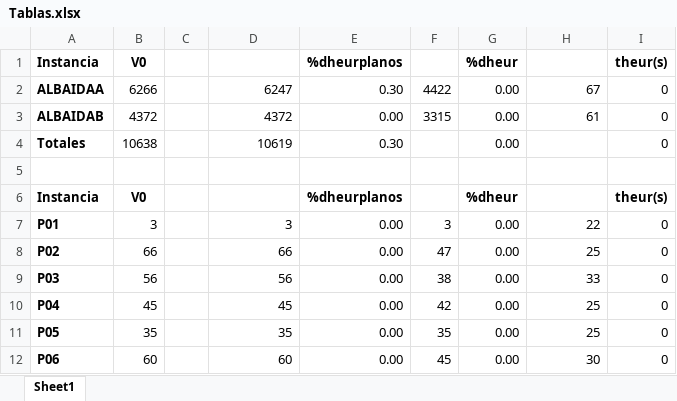
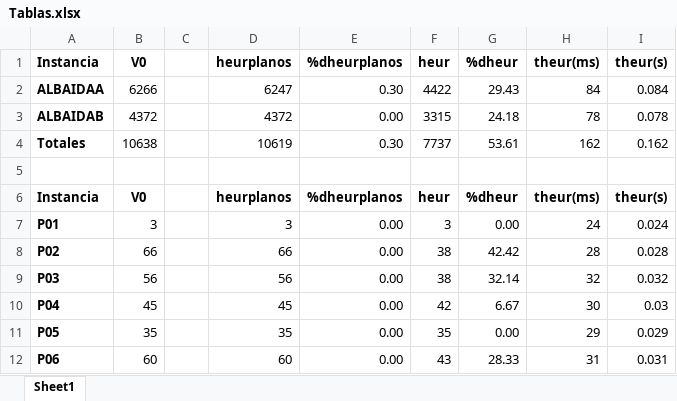
Before and after one commit to guillermobet/PRPP, an Excel workbook: Tablas.xlsx, sheet Sheet1, drawn as a sheet; only a part is shown; values as stored, in another font and other column widths than the file's, no borders; the diff covers the shown part only; the diff names each change by its address in the sheet, - before the commit and + after, or states it on an @@ line.

Commit message:
Tabla

```diff
--- a/Tablas.xlsx (sheet Sheet1)
+++ b/Tablas.xlsx (sheet Sheet1)
-D1: (empty)
+D1: heurplanos
-F1: (empty)
+F1: heur
-H1: (empty)
+H1: theur(ms)
-G2 (%dheur): 0.00
+G2 (%dheur): 29.43
-H2 (theur(ms)): 67
+H2 (theur(ms)): 84
-I2 (theur(s)): 0
+I2 (theur(s)): 0.084
-G3 (%dheur): 0.00
+G3 (%dheur): 24.18
-H3 (theur(ms)): 61
+H3 (theur(ms)): 78
-I3 (theur(s)): 0
+I3 (theur(s)): 0.078
-F4 (heur): (empty)
+F4 (heur): 7737
-G4 (%dheur): 0.00
+G4 (%dheur): 53.61
-H4 (theur(ms)): (empty)
+H4 (theur(ms)): 162
-I4 (theur(s)): 0
+I4 (theur(s)): 0.162
-D6 (heurplanos): (empty)
+D6 (heurplanos): heurplanos
-F6 (heur): (empty)
+F6 (heur): heur
-H6 (theur(ms)): (empty)
+H6 (theur(ms)): theur(ms)
-H7 (theur(ms)): 22
+H7 (theur(ms)): 24
-I7 (theur(s)): 0
+I7 (theur(s)): 0.024
-F8 (heur): 47
+F8 (heur): 38
-G8 (%dheur): 0.00
+G8 (%dheur): 42.42
-H8 (theur(ms)): 25
+H8 (theur(ms)): 28
-I8 (theur(s)): 0
+I8 (theur(s)): 0.028
-G9 (%dheur): 0.00
+G9 (%dheur): 32.14
-H9 (theur(ms)): 33
+H9 (theur(ms)): 32
-I9 (theur(s)): 0
+I9 (theur(s)): 0.032
-G10 (%dheur): 0.00
+G10 (%dheur): 6.67
-H10 (theur(ms)): 25
+H10 (theur(ms)): 30
-I10 (theur(s)): 0
+I10 (theur(s)): 0.03
-H11 (theur(ms)): 25
+H11 (theur(ms)): 29
-I11 (theur(s)): 0
+I11 (theur(s)): 0.029
-F12 (heur): 45
+F12 (heur): 43
-G12 (%dheur): 0.00
+G12 (%dheur): 28.33
-H12 (theur(ms)): 30
+H12 (theur(ms)): 31
-I12 (theur(s)): 0
+I12 (theur(s)): 0.031
```
Also changed, not shown: 422 edited cells elsewhere in this sheet, formulas that keep their value, 2 other files.
